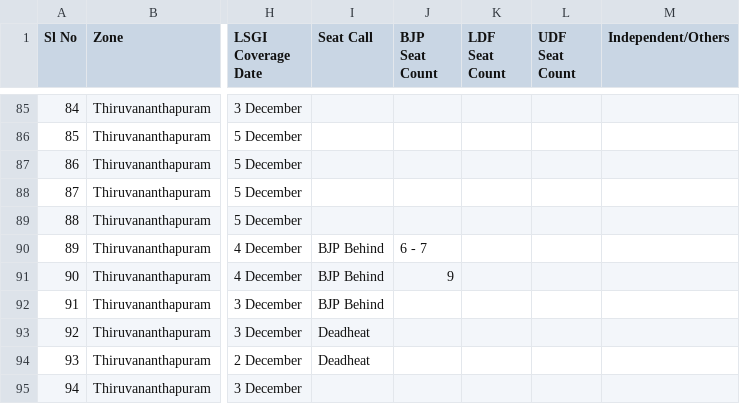
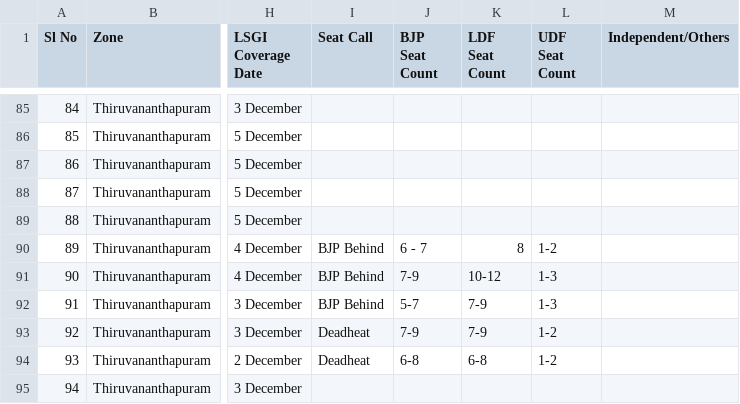
Before and after one commit to oru-pavam-nair/BJPPrediction2025, a CSV file: GI LSG - Seat Call Format.csv, drawn as a sheet; only a part is shown, gaps mark what is left out; the diff covers the shown part only; the diff names each change by its address in the sheet, - before the commit and + after, or states it on an @@ line.

```diff
--- a/GI LSG - Seat Call Format.csv
+++ b/GI LSG - Seat Call Format.csv
-K90 (LDF Seat Count): (empty)
+K90 (LDF Seat Count): 8
-L90 (UDF Seat Count): (empty)
+L90 (UDF Seat Count): 1-2
-J91 (BJP Seat Count): 9
+J91 (BJP Seat Count): 7-9
-K91 (LDF Seat Count): (empty)
+K91 (LDF Seat Count): 10-12
-L91:L92 (UDF Seat Count): (empty)
+L91:L92 (UDF Seat Count): 1-3
-J92 (BJP Seat Count): (empty)
+J92 (BJP Seat Count): 5-7
-K92:K93 (LDF Seat Count): (empty)
+K92:K93 (LDF Seat Count): 7-9
-J93 (BJP Seat Count): (empty)
+J93 (BJP Seat Count): 7-9
-L93:L94 (UDF Seat Count): (empty)
+L93:L94 (UDF Seat Count): 1-2
-J94 (BJP Seat Count): (empty)
+J94 (BJP Seat Count): 6-8
-K94 (LDF Seat Count): (empty)
+K94 (LDF Seat Count): 6-8
```
Also changed, not shown: 153 edited cells elsewhere in this file, 1 other file.
